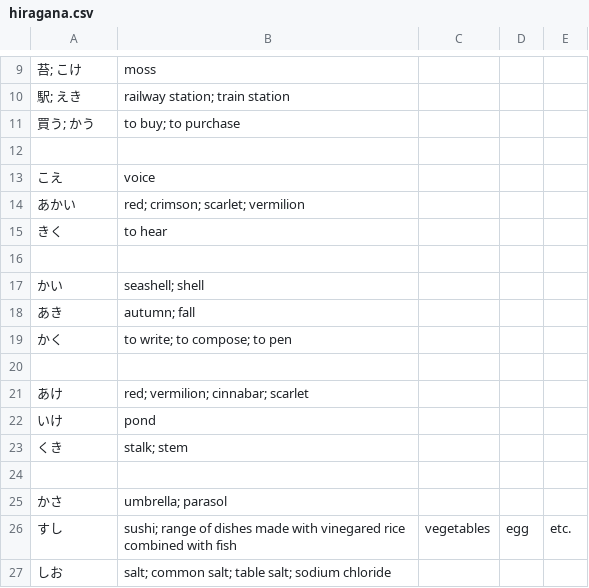
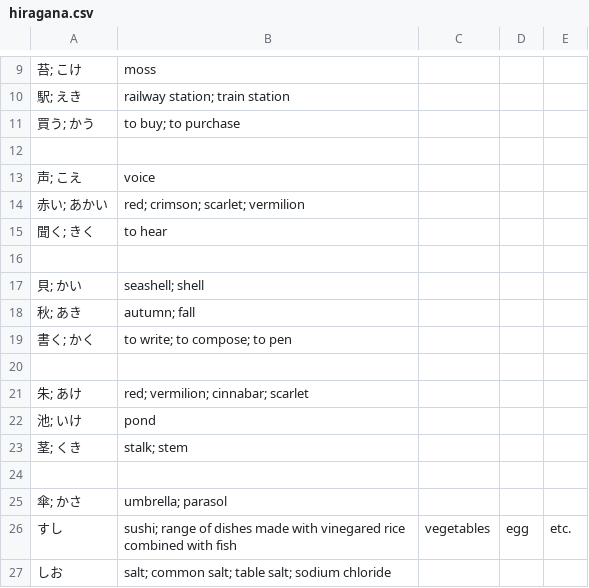
Before and after one commit to kamil-adam/anki, a CSV file: japan/hiragana.csv, drawn as a sheet; only a part is shown, gaps mark what is left out; the diff names each change by its address in the sheet, - before the commit and + after, or states it on an @@ line.

Commit message:
add japan

```diff
--- a/japan/hiragana.csv
+++ b/japan/hiragana.csv
-A13: こえ
+A13: 声; こえ
-A14: あかい
+A14: 赤い; あかい
-A15: きく
+A15: 聞く; きく
-A17: かい
+A17: 貝; かい
-A18: あき
+A18: 秋; あき
-A19: かく
+A19: 書く; かく
-A21: あけ
+A21: 朱; あけ
-A22: いけ
+A22: 池; いけ
-A23: くき
+A23: 茎; くき
-A25: かさ
+A25: 傘; かさ
```
